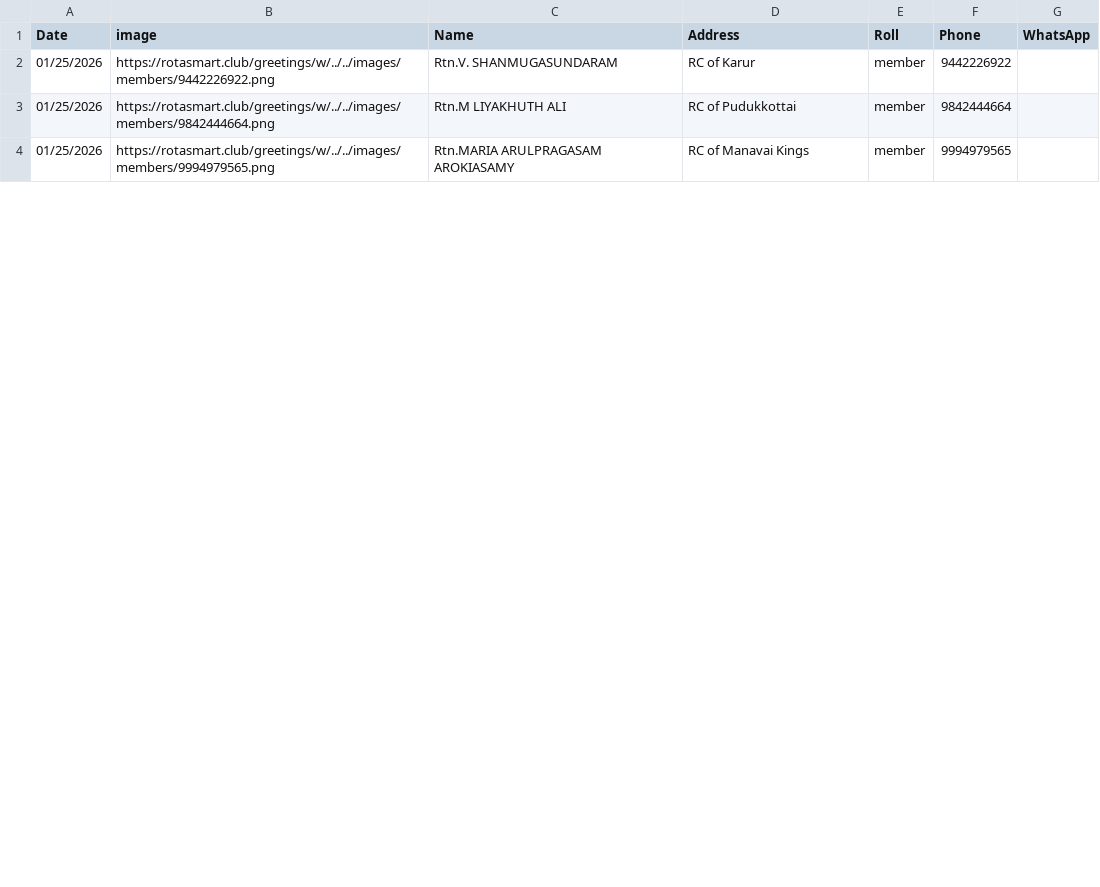
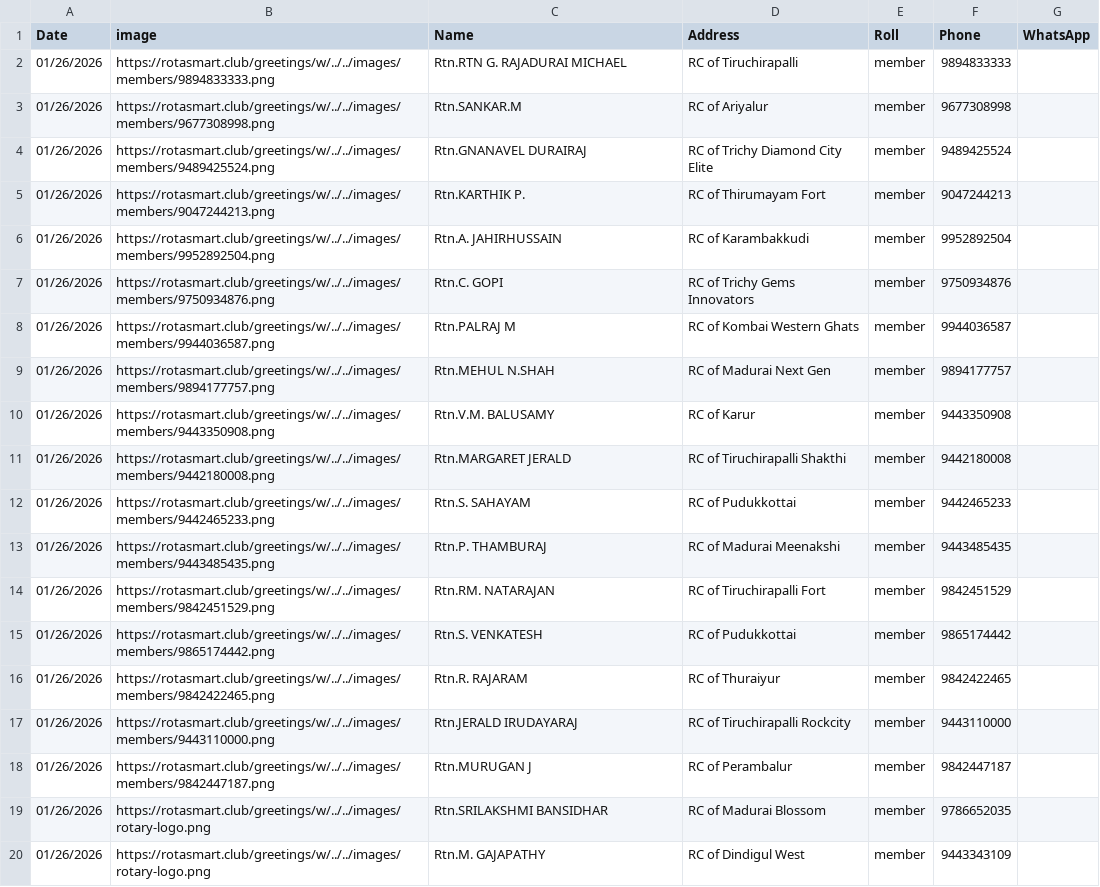
Before and after one commit to amuthap/wedding_automation, a CSV file: our_team_details.csv, drawn as a sheet; only a part is shown; the diff covers the shown part only.

```diff
--- a/our_team_details.csv
+++ b/our_team_details.csv
@@ -1,4 +1,20 @@
 Date,image,Name,Address,Roll,Phone,WhatsApp
-01/25/2026,https://rotasmart.club/greetings/w/../../images/members/9442226922.png,Rtn.V. SHANMUGASUNDARAM,RC of Karur,member,9442226922,
-01/25/2026,https://rotasmart.club/greetings/w/../../images/members/9842444664.png,Rtn.M LIYAKHUTH ALI,RC of Pudukkottai,member,9842444664,
-01/25/2026,https://rotasmart.club/greetings/w/../../images/members/9994979565.png,Rtn.MARIA ARULPRAGASAM AROKIASAMY,RC of Manavai Kings,member,9994979565,
+01/26/2026,https://rotasmart.club/greetings/w/../../images/members/9894833333.png,Rtn.RTN  G. RAJADURAI MICHAEL,RC of Tiruchirapalli,member,9894833333,
+01/26/2026,https://rotasmart.club/greetings/w/../../images/members/9677308998.png,Rtn.SANKAR.M,RC of Ariyalur,member,9677308998,
+01/26/2026,https://rotasmart.club/greetings/w/../../images/members/9489425524.png,Rtn.GNANAVEL DURAIRAJ,RC of Trichy Diamond City Elite,member,9489425524,
+01/26/2026,https://rotasmart.club/greetings/w/../../images/members/9047244213.png,Rtn.KARTHIK P.,RC of Thirumayam Fort,member,9047244213,
+01/26/2026,https://rotasmart.club/greetings/w/../../images/members/9952892504.png,Rtn.A. JAHIRHUSSAIN,RC of Karambakkudi,member,9952892504,
+01/26/2026,https://rotasmart.club/greetings/w/../../images/members/9750934876.png,Rtn.C. GOPI,RC of Trichy Gems Innovators,member,9750934876,
+01/26/2026,https://rotasmart.club/greetings/w/../../images/members/9944036587.png,Rtn.PALRAJ M,RC of Kombai Western Ghats,member,9944036587,
+01/26/2026,https://rotasmart.club/greetings/w/../../images/members/9894177757.png,Rtn.MEHUL N.SHAH,RC of Madurai Next Gen,member,9894177757,
+01/26/2026,https://rotasmart.club/greetings/w/../../images/members/9443350908.png,Rtn.V.M. BALUSAMY,RC of Karur,member,9443350908,
+01/26/2026,https://rotasmart.club/greetings/w/../../images/members/9442180008.png,Rtn.MARGARET JERALD,RC of Tiruchirapalli Shakthi,member,9442180008,
+01/26/2026,https://rotasmart.club/greetings/w/../../images/members/9442465233.png,Rtn.S. SAHAYAM,RC of Pudukkottai,member,9442465233,
+01/26/2026,https://rotasmart.club/greetings/w/../../images/members/9443485435.png,Rtn.P. THAMBURAJ,RC of Madurai Meenakshi,member,9443485435,
+01/26/2026,https://rotasmart.club/greetings/w/../../images/members/9842451529.png,Rtn.RM. NATARAJAN,RC of Tiruchirapalli Fort,member,9842451529,
+01/26/2026,https://rotasmart.club/greetings/w/../../images/members/9865174442.png,Rtn.S. VENKATESH,RC of Pudukkottai,member,9865174442,
+01/26/2026,https://rotasmart.club/greetings/w/../../images/members/9842422465.png,Rtn.R. RAJARAM,RC of Thuraiyur,member,9842422465,
+01/26/2026,https://rotasmart.club/greetings/w/../../images/members/9443110000.png,Rtn.JERALD IRUDAYARAJ,RC of Tiruchirapalli Rockcity,member,9443110000,
+01/26/2026,https://rotasmart.club/greetings/w/../../images/members/9842447187.png,Rtn.MURUGAN J,RC of Perambalur,member,9842447187,
+01/26/2026,https://rotasmart.club/greetings/w/../../images/rotary-logo.png,Rtn.SRILAKSHMI BANSIDHAR,RC of Madurai Blossom,member,9786652035,
+01/26/2026,https://rotasmart.club/greetings/w/../../images/rotary-logo.png,Rtn.M. GAJAPATHY,RC of Dindigul West,member,9443343109,
```
Also changed, not shown: 6 added rows and 16 edited cells elsewhere in this file, 57 other files.
